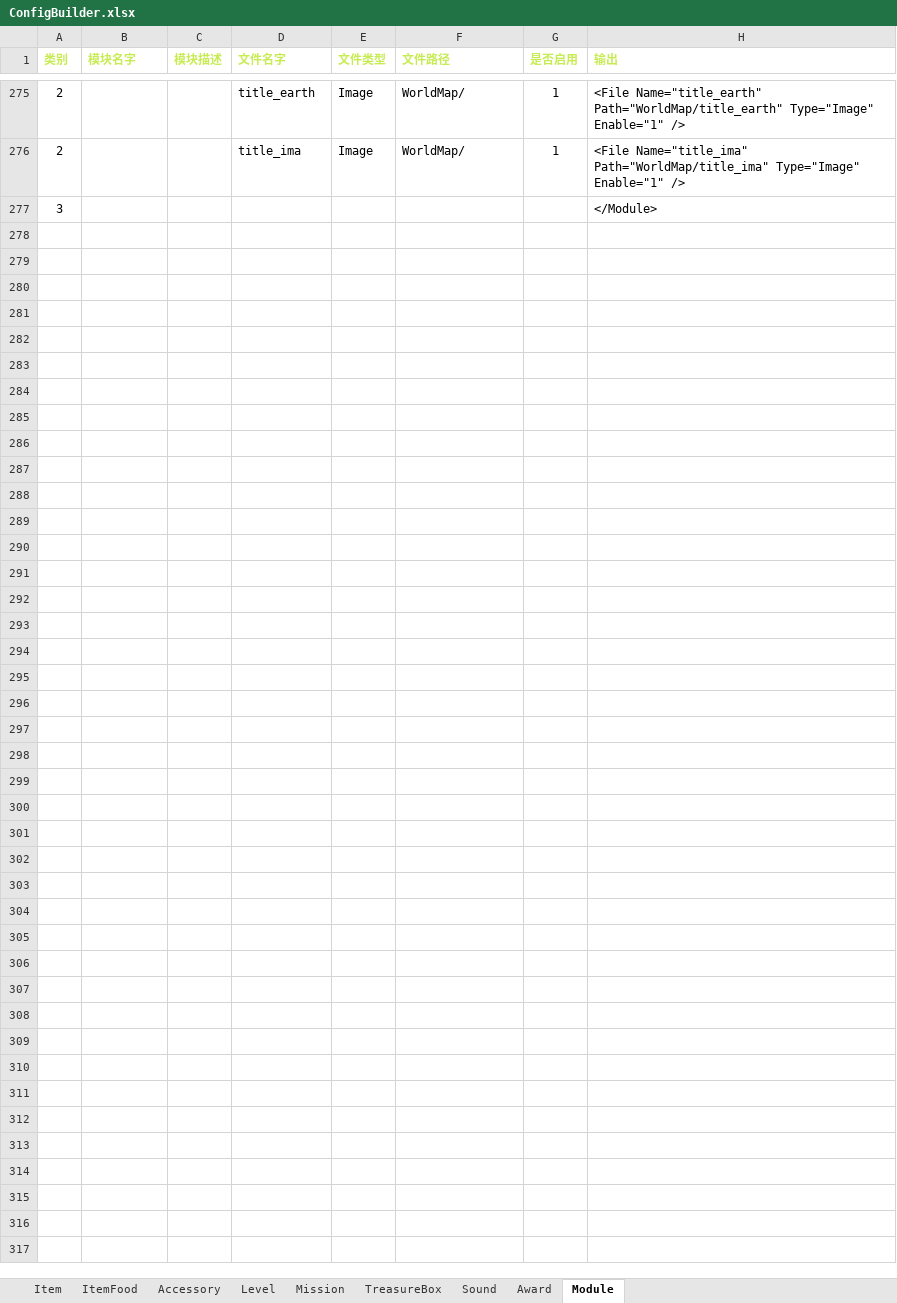
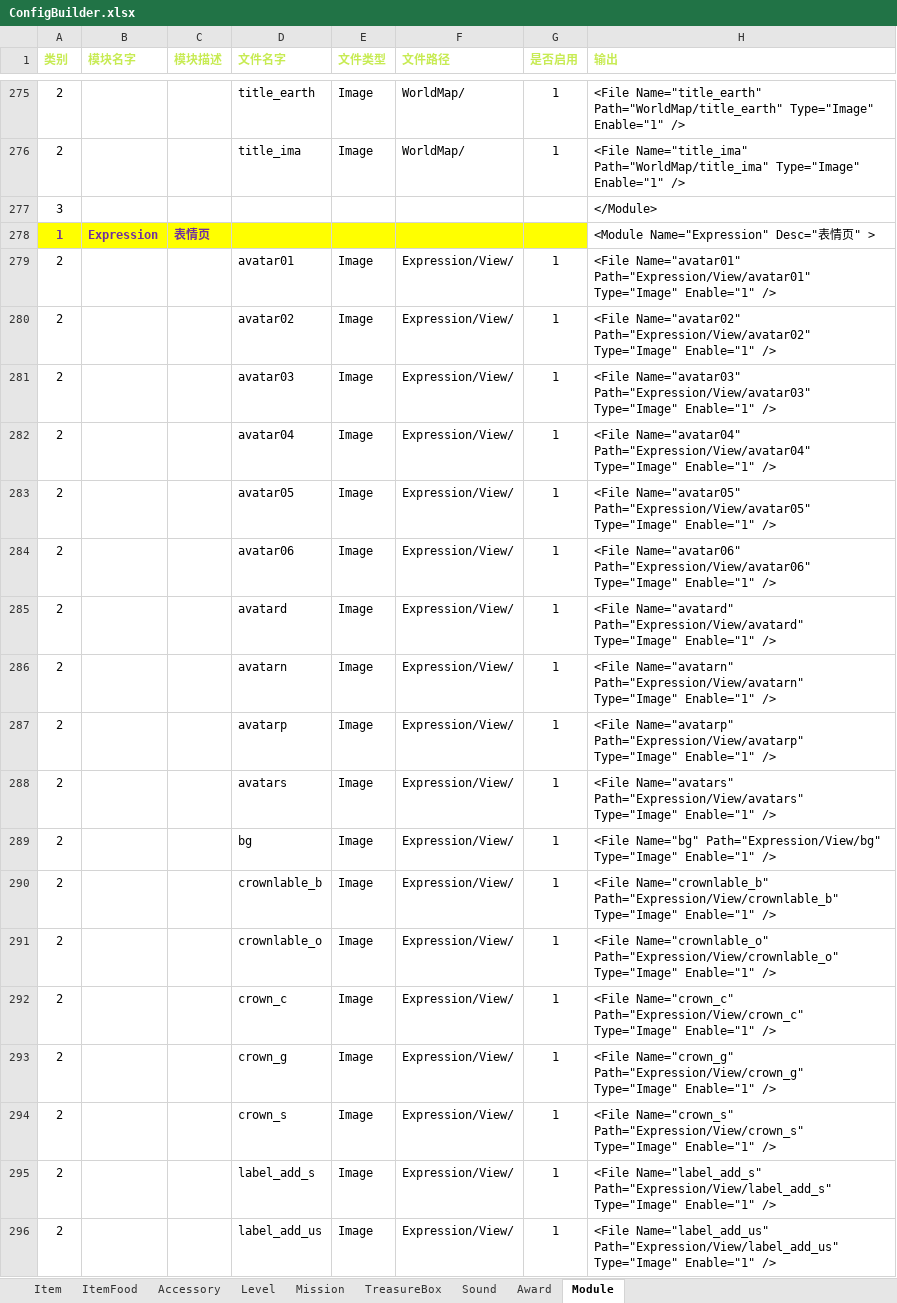
Before and after one commit to EarlyAnt/HankConfig, an Excel workbook: ConfigBuilder.xlsx, sheet Module, drawn as a sheet; only a part is shown, gaps mark what is left out; values as stored, in another font and other column widths than the file's, no borders; conditional formats not drawn; the diff covers the shown part only; the diff names each change by its address in the sheet, - before the commit and + after, or states it on an @@ line.

Commit message:
1.ModuleConfig.xml配置文件，增加表情页图片的配置数据。 2.PropertyConfig.xml配置文件，修改最后一个食物的，填写错误的数据。

```diff
--- a/ConfigBuilder.xlsx (sheet Module)
+++ b/ConfigBuilder.xlsx (sheet Module)
+row 278: 1 | Expression | 表情页 |  |  |  |  | <Module Name="Expression" Desc="表情页" >
+row 279: 2 |  |  | avatar01 | Image | Expression/View/ | 1 | <File Name="avatar01" Path="Expression/View/avatar01" Type="Image" Enable="1" />
+row 280: 2 |  |  | avatar02 | Image | Expression/View/ | 1 | <File Name="avatar02" Path="Expression/View/avatar02" Type="Image" Enable="1" />
+row 281: 2 |  |  | avatar03 | Image | Expression/View/ | 1 | <File Name="avatar03" Path="Expression/View/avatar03" Type="Image" Enable="1" />
+row 282: 2 |  |  | avatar04 | Image | Expression/View/ | 1 | <File Name="avatar04" Path="Expression/View/avatar04" Type="Image" Enable="1" />
+row 283: 2 |  |  | avatar05 | Image | Expression/View/ | 1 | <File Name="avatar05" Path="Expression/View/avatar05" Type="Image" Enable="1" />
+row 284: 2 |  |  | avatar06 | Image | Expression/View/ | 1 | <File Name="avatar06" Path="Expression/View/avatar06" Type="Image" Enable="1" />
+row 285: 2 |  |  | avatard | Image | Expression/View/ | 1 | <File Name="avatard" Path="Expression/View/avatard" Type="Image" Enable="1" />
+row 286: 2 |  |  | avatarn | Image | Expression/View/ | 1 | <File Name="avatarn" Path="Expression/View/avatarn" Type="Image" Enable="1" />
+row 287: 2 |  |  | avatarp | Image | Expression/View/ | 1 | <File Name="avatarp" Path="Expression/View/avatarp" Type="Image" Enable="1" />
+row 288: 2 |  |  | avatars | Image | Expression/View/ | 1 | <File Name="avatars" Path="Expression/View/avatars" Type="Image" Enable="1" />
+row 289: 2 |  |  | bg | Image | Expression/View/ | 1 | <File Name="bg" Path="Expression/View/bg" Type="Image" Enable="1" />
+row 290: 2 |  |  | crownlable_b | Image | Expression/View/ | 1 | <File Name="crownlable_b" Path="Expression/View/crownlable_b" Type="Image" Enable="1" />
+row 291: 2 |  |  | crownlable_o | Image | Expression/View/ | 1 | <File Name="crownlable_o" Path="Expression/View/crownlable_o" Type="Image" Enable="1" />
+row 292: 2 |  |  | crown_c | Image | Expression/View/ | 1 | <File Name="crown_c" Path="Expression/View/crown_c" Type="Image" Enable="1" />
+row 293: 2 |  |  | crown_g | Image | Expression/View/ | 1 | <File Name="crown_g" Path="Expression/View/crown_g" Type="Image" Enable="1" />
+row 294: 2 |  |  | crown_s | Image | Expression/View/ | 1 | <File Name="crown_s" Path="Expression/View/crown_s" Type="Image" Enable="1" />
+row 295: 2 |  |  | label_add_s | Image | Expression/View/ | 1 | <File Name="label_add_s" Path="Expression/View/label_add_s" Type="Image" Enable="1" />
+row 296: 2 |  |  | label_add_us | Image | Expression/View/ | 1 | <File Name="label_add_us" Path="Expression/View/label_add_us" Type="Image" Enable="1" />
```
Also changed, not shown: 16 added rows elsewhere in this sheet, sheet ItemFood, 2 other files.
